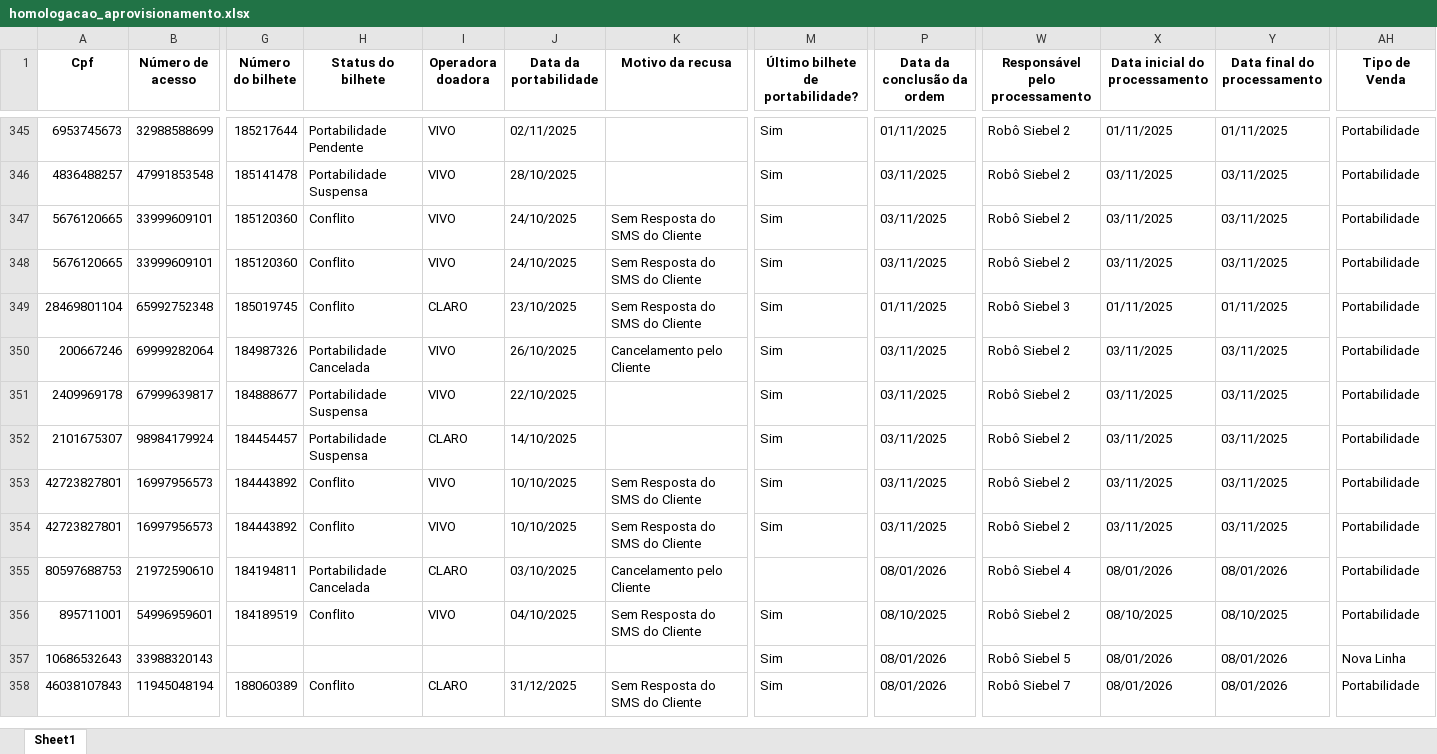
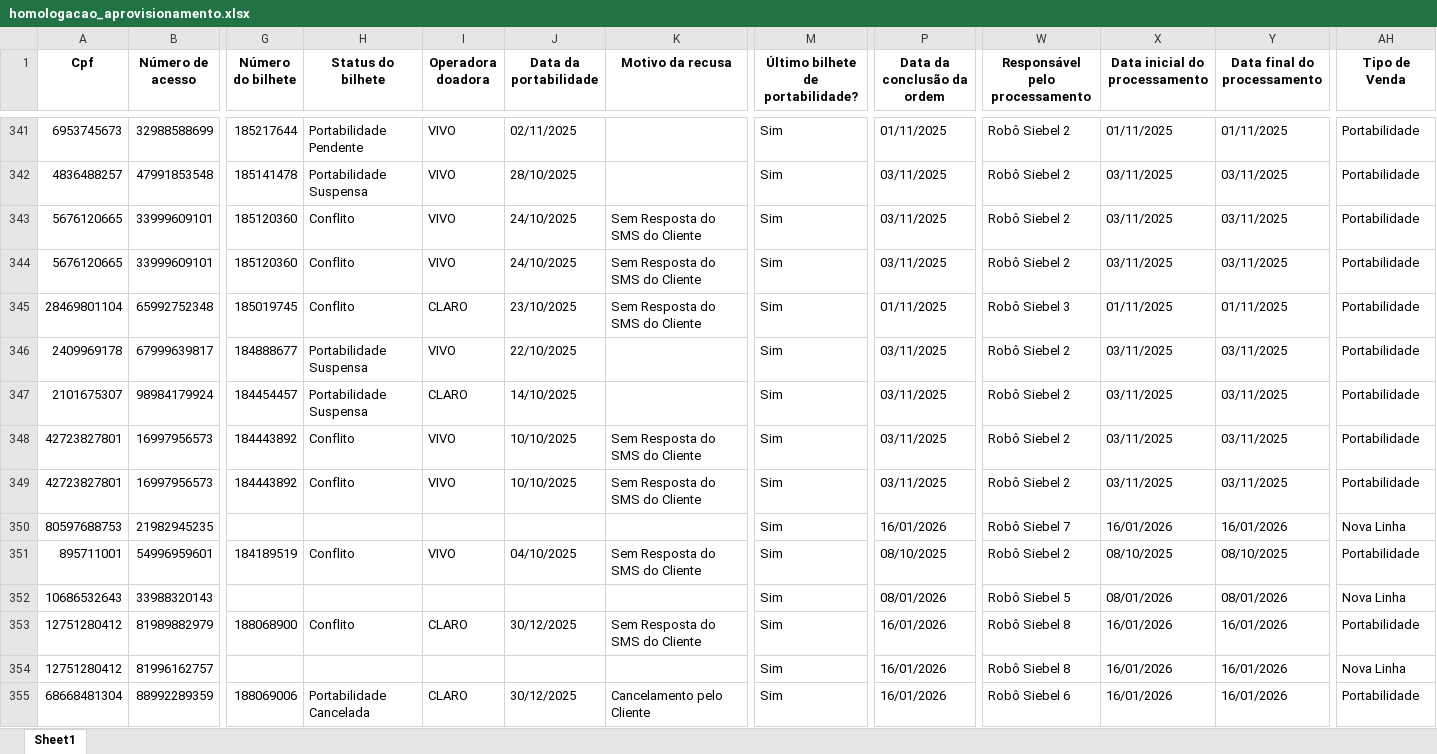
Before and after one commit to daltonpinheiro1/3F_Qigger_DBGerenciador, an Excel workbook: data/homologacao_aprovisionamento.xlsx, sheet Sheet1, drawn as a sheet; only a part is shown, gaps mark what is left out; the shorter side is filled out with more unchanged rows; values as stored, in another font and other column widths than the file's, no borders; removed rows and columns are numbered as before the commit, all else as after; rows hold the shown columns only; the diff covers the shown part only; the diff names each change by its address in the sheet, - before the commit and + after, or states it on an @@ line.

```diff
--- a/data/homologacao_aprovisionamento.xlsx (sheet Sheet1)
+++ b/data/homologacao_aprovisionamento.xlsx (sheet Sheet1)
-row 350: 200667246 | 69999282064 | 184987326 | Portabilidade Cancelada | VIVO | 26/10/2025 | Cancelamento pelo Cliente | Sim | 03/11/2025 | Robô Siebel 2 | 03/11/2025 | 03/11/2025 | Portabilidade
-B350 (Número de acesso): 21972590610
+B350 (Número de acesso): 21982945235
-G350 (Número do bilhete): 184194811
+G350 (Número do bilhete): (empty)
-H350 (Status do bilhete): Portabilidade Cancelada
+H350 (Status do bilhete): (empty)
-I350 (Operadora doadora): CLARO
+I350 (Operadora doadora): (empty)
-J350 (Data da portabilidade): 03/10/2025
+J350 (Data da portabilidade): (empty)
-K350 (Motivo da recusa): Cancelamento pelo Cliente
+K350 (Motivo da recusa): (empty)
-M350 (Último bilhete de portabilidade?): (empty)
+M350 (Último bilhete de portabilidade?): Sim
-P350 (Data da conclusão da ordem): 08/01/2026
+P350 (Data da conclusão da ordem): 16/01/2026
-W350 (Responsável pelo processamento): Robô Siebel 4
+W350 (Responsável pelo processamento): Robô Siebel 7
-X350 (Data inicial do processamento): 08/01/2026
+X350 (Data inicial do processamento): 16/01/2026
-Y350 (Data final do processamento): 08/01/2026
+Y350 (Data final do processamento): 16/01/2026
-AH350 (Tipo de Venda): Portabilidade
+AH350 (Tipo de Venda): Nova Linha
+row 353: 12751280412 | 81989882979 | 188068900 | Conflito | CLARO | 30/12/2025 | Sem Resposta do SMS do Cliente | Sim | 16/01/2026 | Robô Siebel 8 | 16/01/2026 | 16/01/2026 | Portabilidade
+row 354: 12751280412 | 81996162757 |  |  |  |  |  | Sim | 16/01/2026 | Robô Siebel 8 | 16/01/2026 | 16/01/2026 | Nova Linha
+row 355: 68668481304 | 88992289359 | 188069006 | Portabilidade Cancelada | CLARO | 30/12/2025 | Cancelamento pelo Cliente | Sim | 16/01/2026 | Robô Siebel 6 | 16/01/2026 | 16/01/2026 | Portabilidade
```
Also changed, not shown: 55 added rows, 33 removed rows and 97 edited cells elsewhere in this sheet, data/homologacao_reabertura.xlsx, triggers.xlsx, 7 other files.
